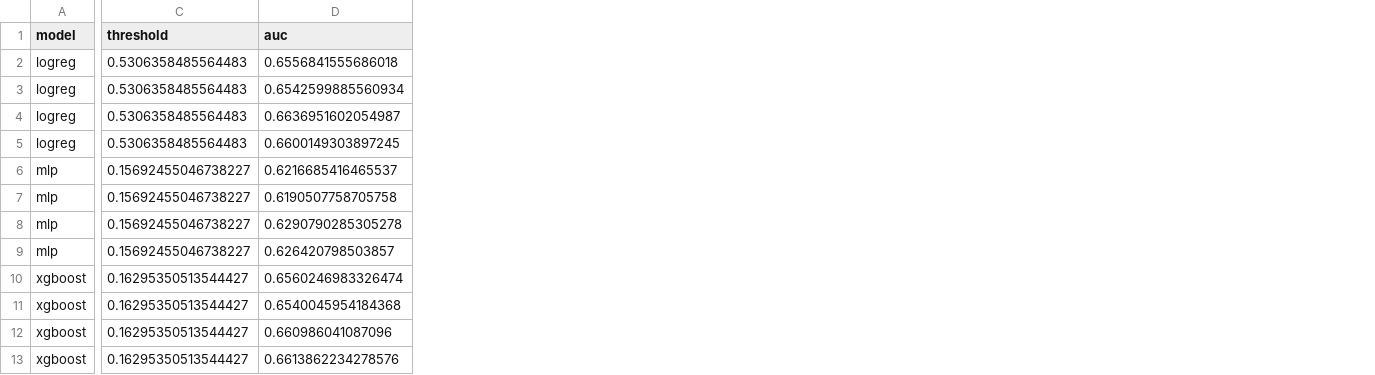
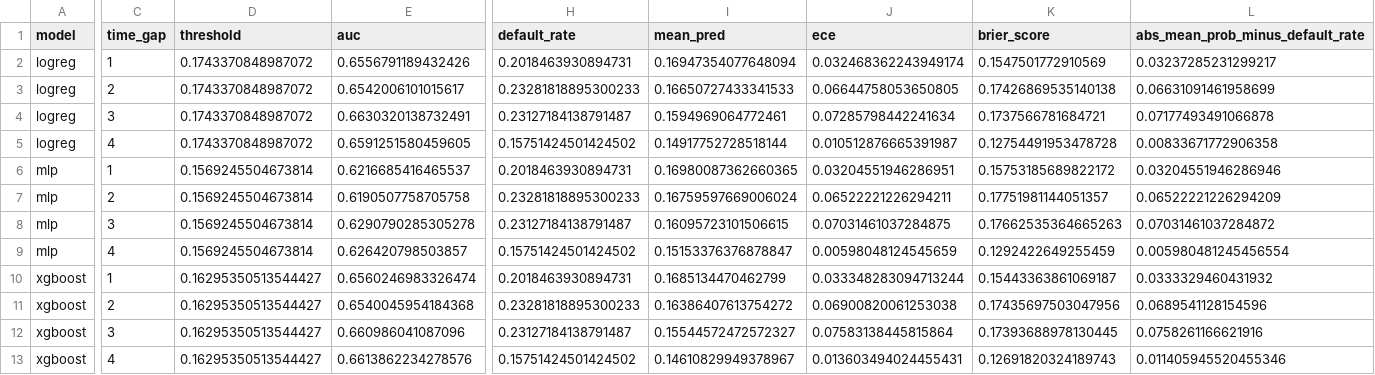
Before and after one commit to ndave24/CS-4365, a CSV file: results/summary_table.csv, drawn as a sheet; only a part is shown, gaps mark what is left out; addresses are those after the commit; the diff covers the shown part only; the diff names each change by its address in the sheet, - before the commit and + after, or states it on an @@ line.

Commit message:
Added generated results, updated notebook and README/INSTRUCTIONS

```diff
--- a/results/summary_table.csv
+++ b/results/summary_table.csv
+column C (time_gap), rows 2-13: 1 | 2 | 3 | 4 | 1 | 2 | 3 | 4 | 1 | 2 | 3 | 4
+column H (default_rate), rows 2-13: 0.2018463930894731 | 0.23281818895300233 | 0.23127184138791487 | 0.15751424501424502 | 0.2018463930894731 | 0.23281818895300233 | 0.23127184138791487 | 0.15751424501424502 | 0.2018463930894731 | 0.23281818895300233 | 0.23127184138791487 | 0.15751424501424502
+column I (mean_pred), rows 2-13: 0.16947354077648094 | 0.16650727433341533 | 0.1594969064772461 | 0.14917752728518144 | 0.16980087362660365 | 0.16759597669006024 | 0.16095723101506615 | 0.15153376376878847 | 0.1685134470462799 | 0.16386407613754272 | 0.15544572472572327 | 0.14610829949378967
+column J (ece), rows 2-13: 0.032468362243949174 | 0.06644758053650805 | 0.07285798442241634 | 0.010512876665391987 | 0.03204551946286951 | 0.06522221226294211 | 0.07031461037284875 | 0.00598048124545659 | 0.033348283094713244 | 0.06900820061253038 | 0.07583138445815864 | 0.013603494024455431
+column K (brier_score), rows 2-13: 0.1547501772910569 | 0.17426869535140138 | 0.1737566781684721 | 0.12754491953478728 | 0.15753185689822172 | 0.17751981144051357 | 0.17662535364665263 | 0.1292422649255459 | 0.15443363861069187 | 0.17435697503047956 | 0.17393688978130445 | 0.12691820324189743
+column L (abs_mean_prob_minus_default_rate), rows 2-13: 0.03237285231299217 | 0.06631091461958699 | 0.07177493491066878 | 0.00833671772906358 | 0.03204551946286946 | 0.06522221226294209 | 0.07031461037284872 | 0.005980481245456554 | 0.0333329460431932 | 0.0689541128154596 | 0.0758261166621916 | 0.011405945520455346
-D2:D5 (threshold): 0.5306358485564483
+D2:D5 (threshold): 0.1743370848987072
-E2 (auc): 0.6556841555686018
+E2 (auc): 0.6556791189432426
-E3 (auc): 0.6542599885560934
+E3 (auc): 0.6542006101015617
-E4 (auc): 0.6636951602054987
+E4 (auc): 0.6630320138732491
-E5 (auc): 0.6600149303897245
+E5 (auc): 0.6591251580459605
-D6:D9 (threshold): 0.15692455046738227
+D6:D9 (threshold): 0.1569245504673814
```
Also changed, not shown: 8 edited cells elsewhere in this file, results/logreg_validation_threshold_search.csv, results/mlp_validation_threshold_search.csv, 39 other files.
